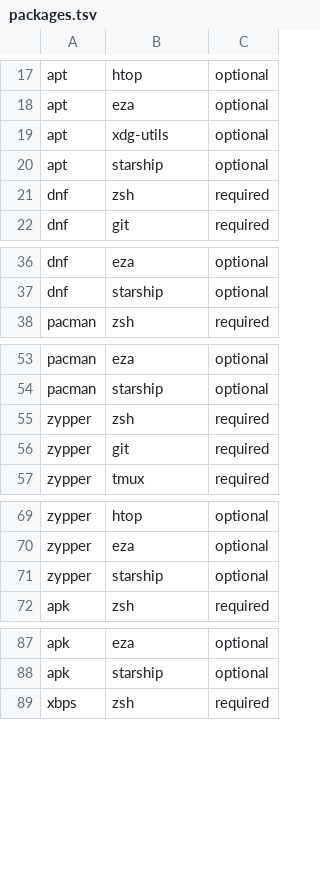
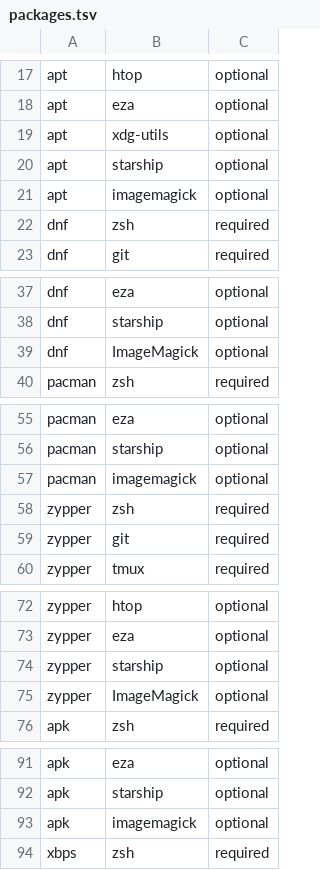
Before and after one commit to Katossh/terminal-dotfiles, a TSV file: manifest/packages.tsv, drawn as a sheet; only a part is shown, gaps mark what is left out; the diff covers the shown part only.

Commit message:
build: add optional ImageMagick renderer dependency

```diff
--- a/manifest/packages.tsv
+++ b/manifest/packages.tsv
@@ -20,2 +20,3 @@ apt	xdg-utils	optional
 apt	starship	optional
+apt	imagemagick	optional
 dnf	zsh	required
@@ -37,2 +38,3 @@ dnf	eza	optional
 dnf	starship	optional
+dnf	ImageMagick	optional
 pacman	zsh	required
@@ -54,2 +56,3 @@ pacman	eza	optional
 pacman	starship	optional
+pacman	imagemagick	optional
 zypper	zsh	required
@@ -71,2 +74,3 @@ zypper	eza	optional
 zypper	starship	optional
+zypper	ImageMagick	optional
 apk	zsh	required
@@ -88,2 +92,3 @@ apk	eza	optional
 apk	starship	optional
+apk	imagemagick	optional
 xbps	zsh	required
```
Also changed, not shown: 4 added rows elsewhere in this file.
